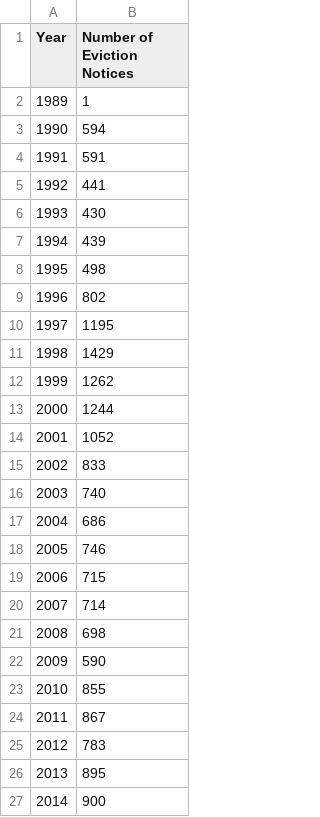
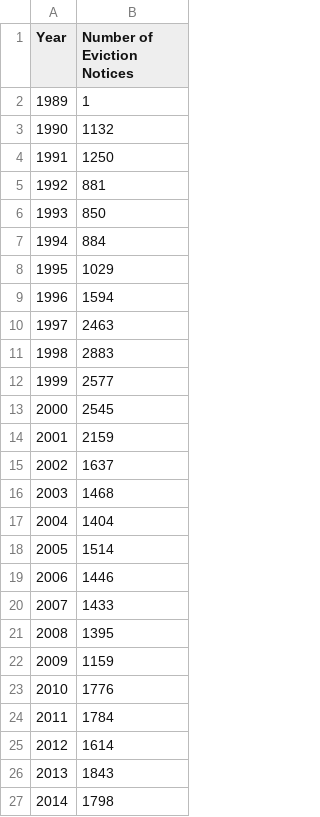
Before and after one commit to DataSF/summary-data, a CSV file: eviction_notices_over_time.csv, drawn as a sheet.

```diff
--- a/eviction_notices_over_time.csv
+++ b/eviction_notices_over_time.csv
@@ -2,26 +2,26 @@ Year,Number of Eviction Notices
 1989,1
-1990,594
-1991,591
-1992,441
-1993,430
-1994,439
-1995,498
-1996,802
-1997,1195
-1998,1429
-1999,1262
-2000,1244
-2001,1052
-2002,833
-2003,740
-2004,686
-2005,746
-2006,715
-2007,714
-2008,698
-2009,590
-2010,855
-2011,867
-2012,783
-2013,895
-2014,900
+1990,1132
+1991,1250
+1992,881
+1993,850
+1994,884
+1995,1029
+1996,1594
+1997,2463
+1998,2883
+1999,2577
+2000,2545
+2001,2159
+2002,1637
+2003,1468
+2004,1404
+2005,1514
+2006,1446
+2007,1433
+2008,1395
+2009,1159
+2010,1776
+2011,1784
+2012,1614
+2013,1843
+2014,1798
```
Also changed, not shown: cap_imp_petitions_filed.csv, eviction_notices_affecting_supply.csv, 3 other files.
